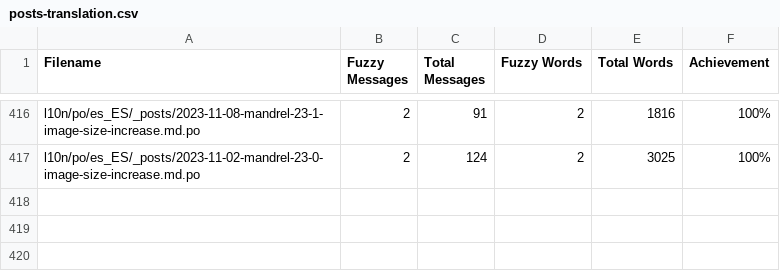
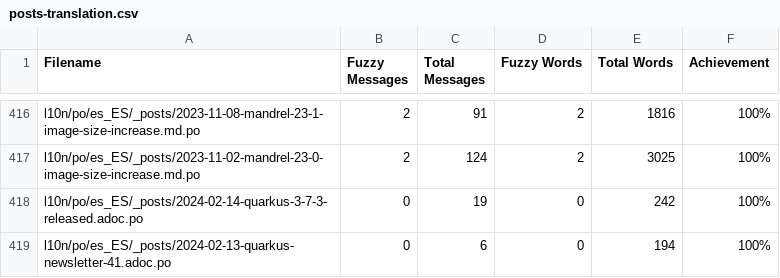
Before and after one commit to quarkusio/es.quarkus.io, a CSV file: l10n/stats/posts-translation.csv, drawn as a sheet; only a part is shown, gaps mark what is left out; the diff names each change by its address in the sheet, - before the commit and + after, or states it on an @@ line.

Commit message:
Update translation stats

```diff
--- a/l10n/stats/posts-translation.csv
+++ b/l10n/stats/posts-translation.csv
+row 418: l10n/po/es_ES/_posts/2024-02-14-quarkus-3-7-3-released.adoc.po | 0 | 19 | 0 | 242 | 100%
+row 419: l10n/po/es_ES/_posts/2024-02-13-quarkus-newsletter-41.adoc.po | 0 | 6 | 0 | 194 | 100%
```
Also changed, not shown: l10n/stats/latest-guides-translation.csv, l10n/stats/main-guides-translation.csv, 1 other file.
